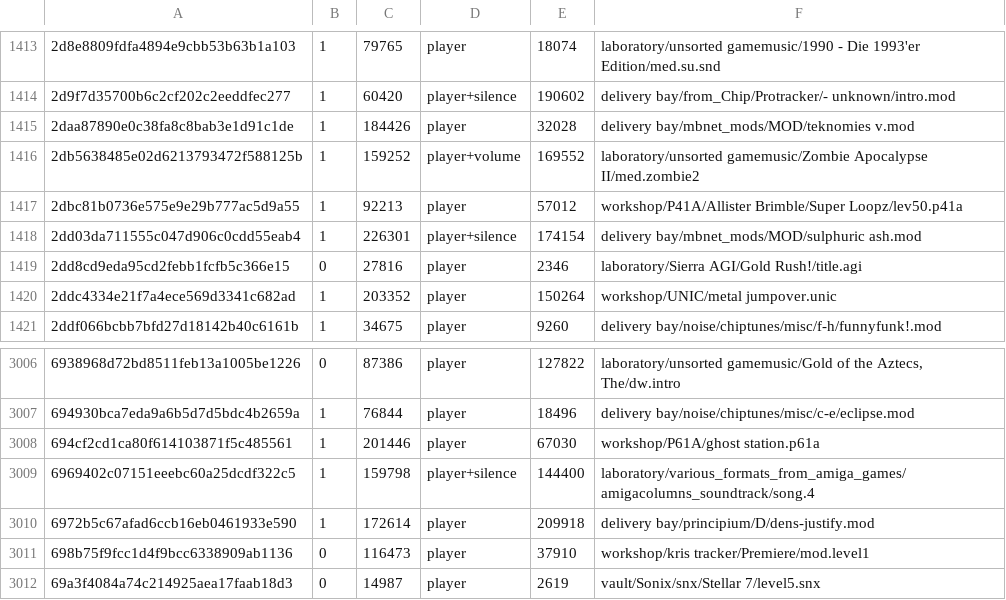
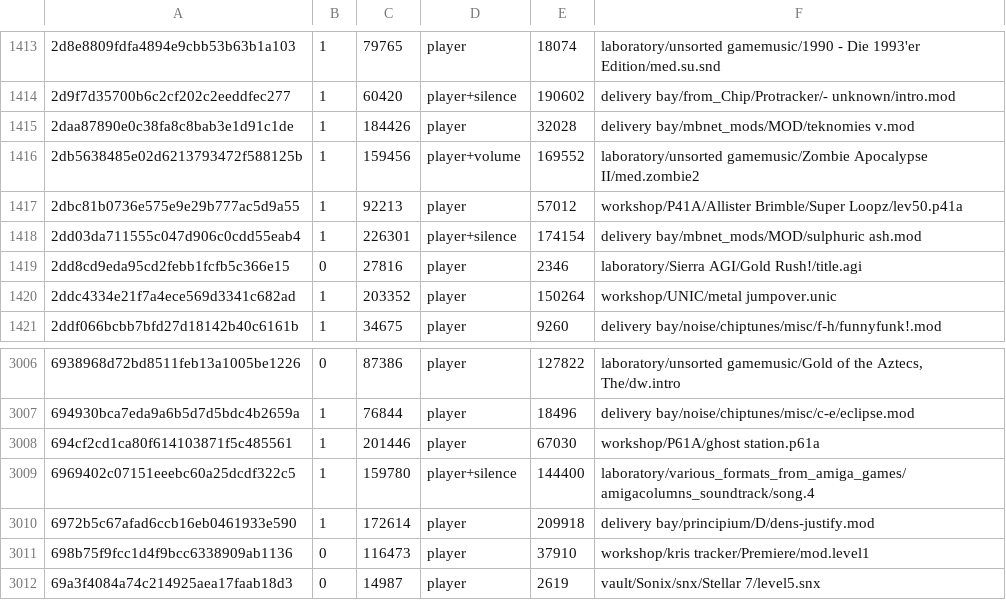
Before and after one commit to mvtiaine/audacious-uade, a TSV file: conf/songdb/modland_incoming.tsv, drawn as a sheet; only a part is shown, gaps mark what is left out.

```diff
--- a/conf/songdb/modland_incoming.tsv
+++ b/conf/songdb/modland_incoming.tsv
@@ -1415,3 +1415,3 @@
 2daa87890e0c38fa8c8bab3e1d91c1de	1	184426	player	32028	delivery bay/mbnet_mods/MOD/teknomies v.mod
-2db5638485e02d6213793472f588125b	1	159252	player+volume	169552	laboratory/unsorted gamemusic/Zombie Apocalypse II/med.zombie2
+2db5638485e02d6213793472f588125b	1	159456	player+volume	169552	laboratory/unsorted gamemusic/Zombie Apocalypse II/med.zombie2
 2dbc81b0736e575e9e29b777ac5d9a55	1	92213	player	57012	workshop/P41A/Allister Brimble/Super Loopz/lev50.p41a
@@ -3008,3 +3008,3 @@
 694cf2cd1ca80f614103871f5c485561	1	201446	player	67030	workshop/P61A/ghost station.p61a
-6969402c07151eeebc60a25dcdf322c5	1	159798	player+silence	144400	laboratory/various_formats_from_amiga_games/amigacolumns_soundtrack/song.4
+6969402c07151eeebc60a25dcdf322c5	1	159780	player+silence	144400	laboratory/various_formats_from_amiga_games/amigacolumns_soundtrack/song.4
 6972b5c67afad6ccb16eb0461933e590	1	172614	player	209918	delivery bay/principium/D/dens-justify.mod
```
Also changed, not shown: 6 other files.
